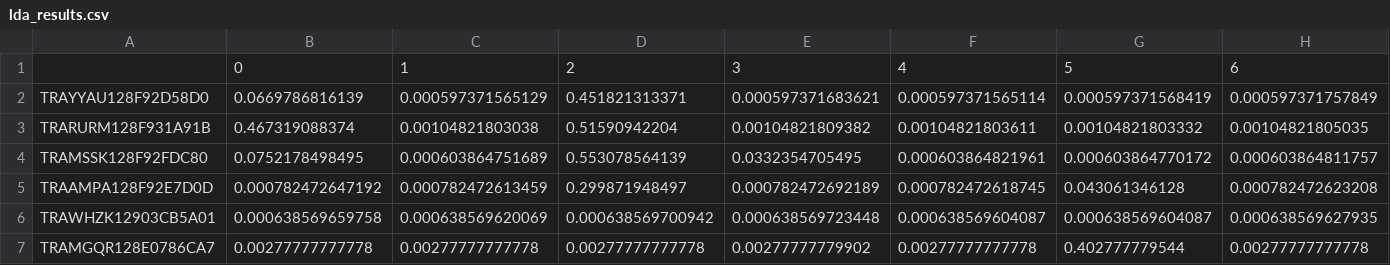
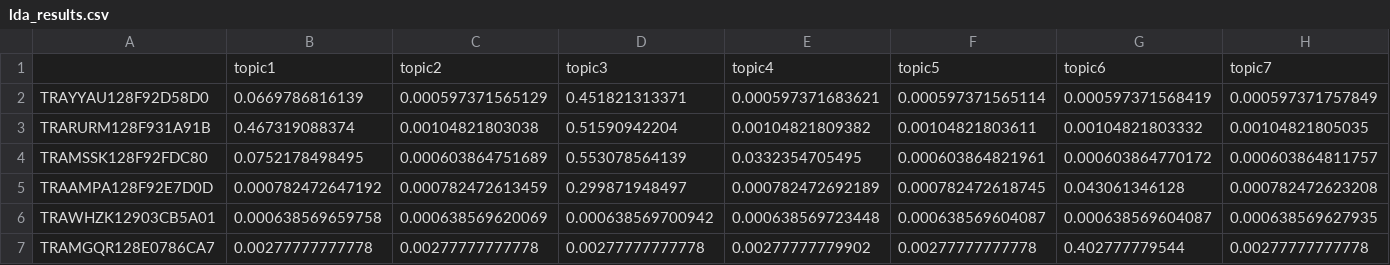
Before and after one commit to liudahchris/rephrase, a CSV file: classification_data/subset_data/lda_results.csv, drawn as a sheet; only a part is shown; removed rows and columns are numbered as before the commit, all else as after; rows hold the shown columns only; the diff names each change by its address in the sheet, - before the commit and + after, or states it on an @@ line.

```diff
--- a/classification_data/subset_data/lda_results.csv
+++ b/classification_data/subset_data/lda_results.csv
-row 1:  | 0 | 1 | 2 | 3 | 4 | 5 | 6
+row 1:  | topic1 | topic2 | topic3 | topic4 | topic5 | topic6 | topic7
```
Also changed, not shown: 2 other files.
